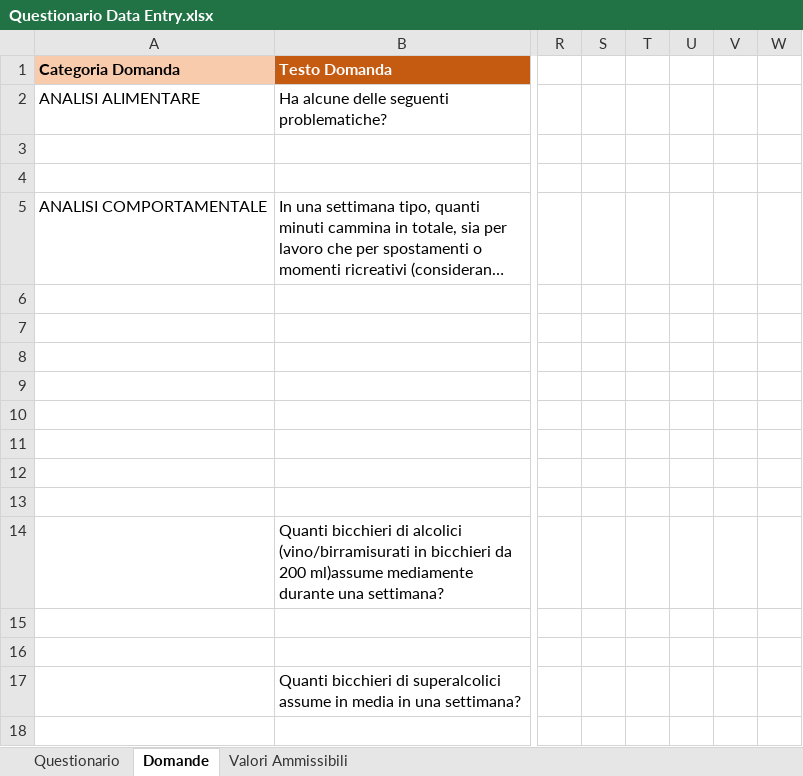
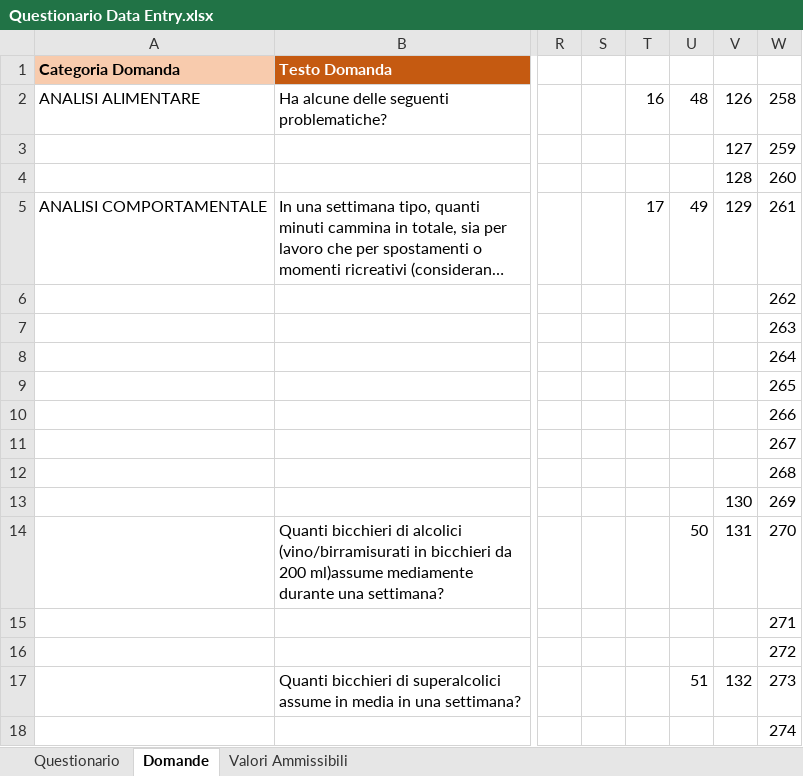
Before and after one commit to Larks81/MyGenomics, an Excel workbook: Questionari Excel/Questionario Data Entry.xlsx, sheet Domande, drawn as a sheet; only a part is shown, gaps mark what is left out; long unchanged cells end in …; values as stored, in another font and other column widths than the file's, no borders; the diff covers the shown part only; the diff names each change by its address in the sheet, - before the commit and + after, or states it on an @@ line.

```diff
--- a/Questionari Excel/Questionario Data Entry.xlsx (sheet Domande)
+++ b/Questionari Excel/Questionario Data Entry.xlsx (sheet Domande)
-T2: (empty)
+T2: 16
-U2: (empty)
+U2: 48
-V2: (empty)
+V2: 126
-W2: (empty)
+W2: 258
-V3: (empty)
+V3: 127
-W3: (empty)
+W3: 259
-V4: (empty)
+V4: 128
-W4: (empty)
+W4: 260
-T5: (empty)
+T5: 17
-U5: (empty)
+U5: 49
-V5: (empty)
+V5: 129
-W5: (empty)
+W5: 261
-W6: (empty)
+W6: 262
-W7: (empty)
+W7: 263
-W8: (empty)
+W8: 264
-W9: (empty)
+W9: 265
-W10: (empty)
+W10: 266
-W11: (empty)
+W11: 267
-W12: (empty)
+W12: 268
-V13: (empty)
+V13: 130
-W13: (empty)
+W13: 269
-U14: (empty)
+U14: 50
-V14: (empty)
+V14: 131
-W14: (empty)
+W14: 270
-W15: (empty)
+W15: 271
-W16: (empty)
+W16: 272
-U17: (empty)
+U17: 51
-V17: (empty)
+V17: 132
-W17: (empty)
+W17: 273
-W18: (empty)
+W18: 274
```
Also changed, not shown: 134 edited cells elsewhere in this sheet, 5 other files.
